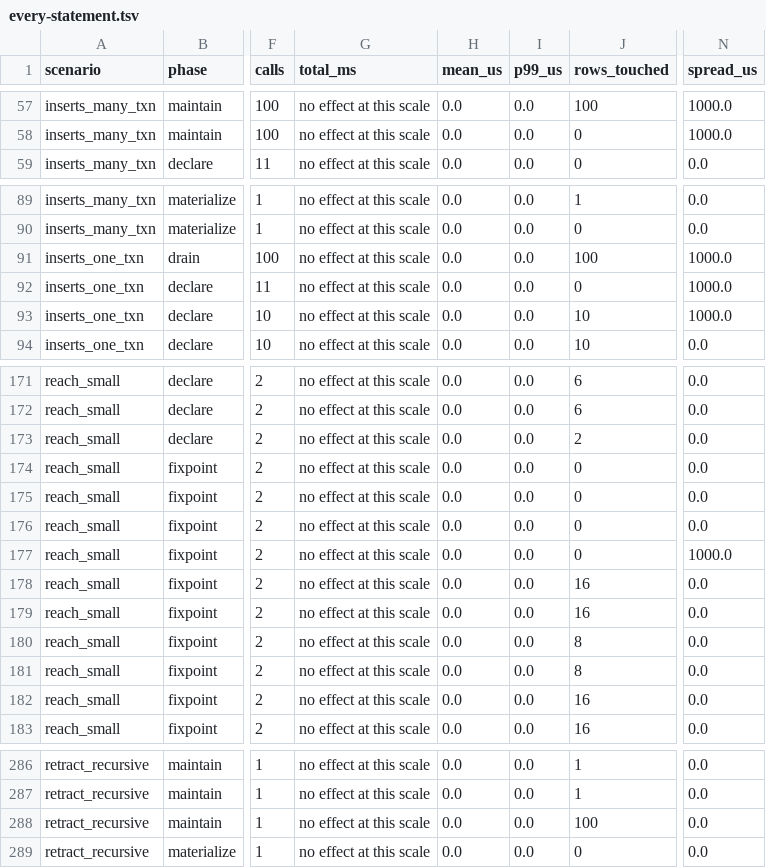
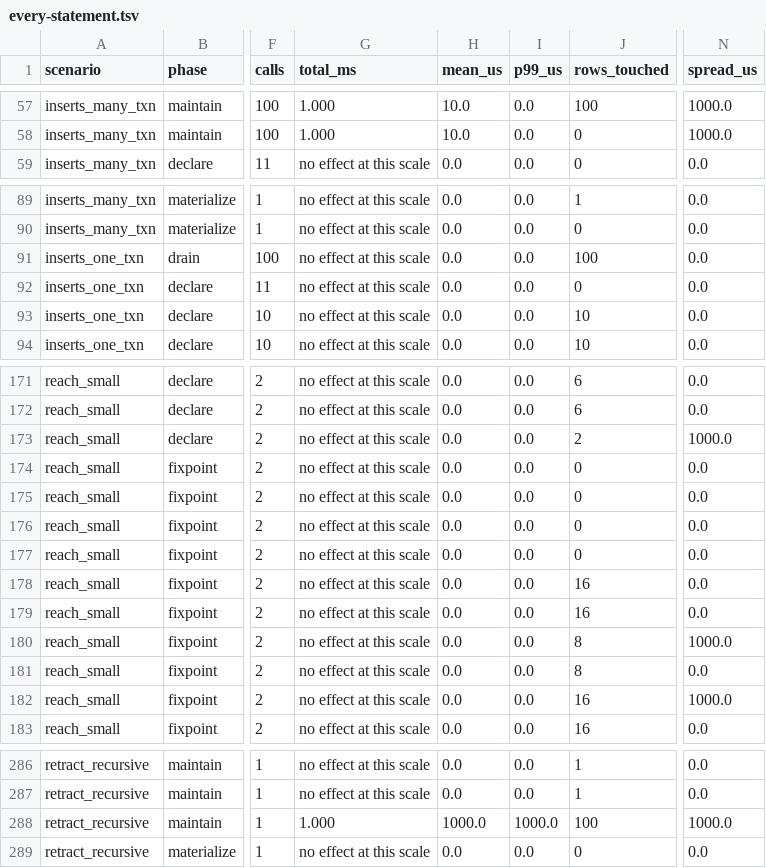
Before and after one commit to hafley66/sqlite_ivm, a TSV file: plans/costs/every-statement.tsv, drawn as a sheet; only a part is shown, gaps mark what is left out; the diff covers the shown part only; the diff names each change by its address in the sheet, - before the commit and + after, or states it on an @@ line.

```diff
--- a/plans/costs/every-statement.tsv
+++ b/plans/costs/every-statement.tsv
-G57:G58 (total_ms): no effect at this scale
+G57:G58 (total_ms): 1.000
-H57:H58 (mean_us): 0.0
+H57:H58 (mean_us): 10.0
-N91:N93 (spread_us): 1000.0
+N91:N93 (spread_us): 0.0
-N173 (spread_us): 0.0
+N173 (spread_us): 1000.0
-N177 (spread_us): 1000.0
+N177 (spread_us): 0.0
-N180 (spread_us): 0.0
+N180 (spread_us): 1000.0
-N182 (spread_us): 0.0
+N182 (spread_us): 1000.0
-G288 (total_ms): no effect at this scale
+G288 (total_ms): 1.000
-H288 (mean_us): 0.0
+H288 (mean_us): 1000.0
-I288 (p99_us): 0.0
+I288 (p99_us): 1000.0
-N288 (spread_us): 0.0
+N288 (spread_us): 1000.0
```
Also changed, not shown: 54 edited cells elsewhere in this file, 1 other file.
